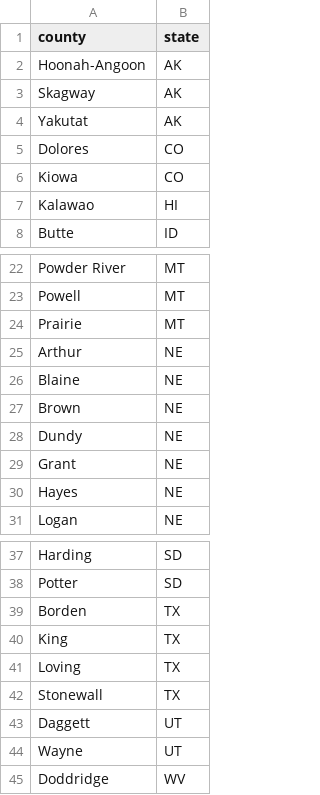
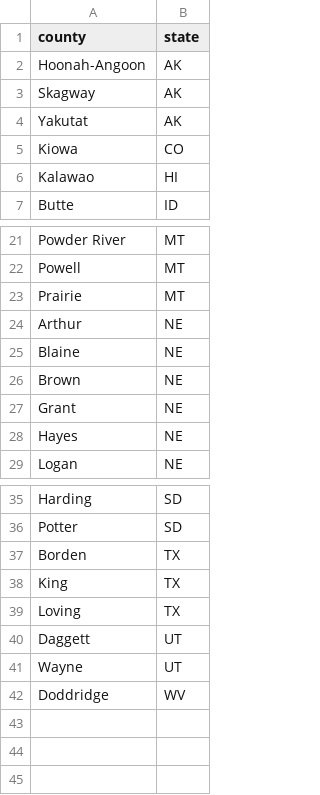
Before and after one commit to TrevorWinstral/County_Ranking, a CSV file: zero.csv, drawn as a sheet; only a part is shown, gaps mark what is left out; the diff names each change by its address in the sheet, - before the commit and + after, or states it on an @@ line.

Commit message:
Update zero.csv

```diff
--- a/zero.csv
+++ b/zero.csv
-row 5: Dolores | CO
-row 28: Dundy | NE
-row 42: Stonewall | TX
```
